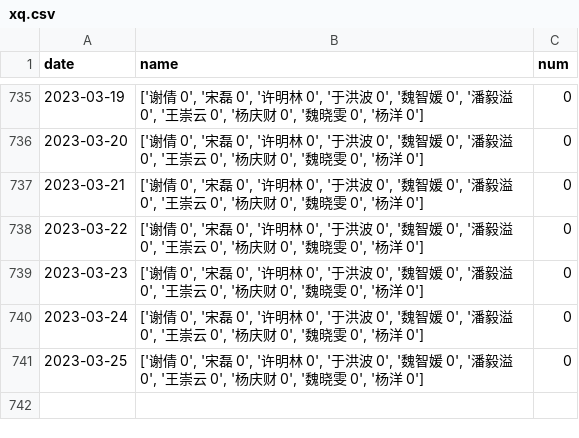
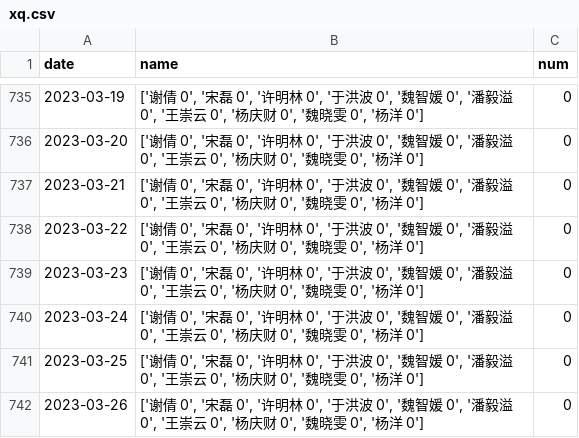
Before and after one commit to waltergas/xqyy, a CSV file: xq.csv, drawn as a sheet; only a part is shown, gaps mark what is left out; the diff names each change by its address in the sheet, - before the commit and + after, or states it on an @@ line.

```diff
--- a/xq.csv
+++ b/xq.csv
+row 742: 2023-03-26 | ['谢倩 0', '宋磊 0', '许明林 0', '于洪波 0', '魏智媛 0', '潘毅溢 0', '王崇云 0', '杨庆财 0', '魏晓雯 0', '杨洋 0'] | 0
```
Also changed, not shown: 1 other file.
